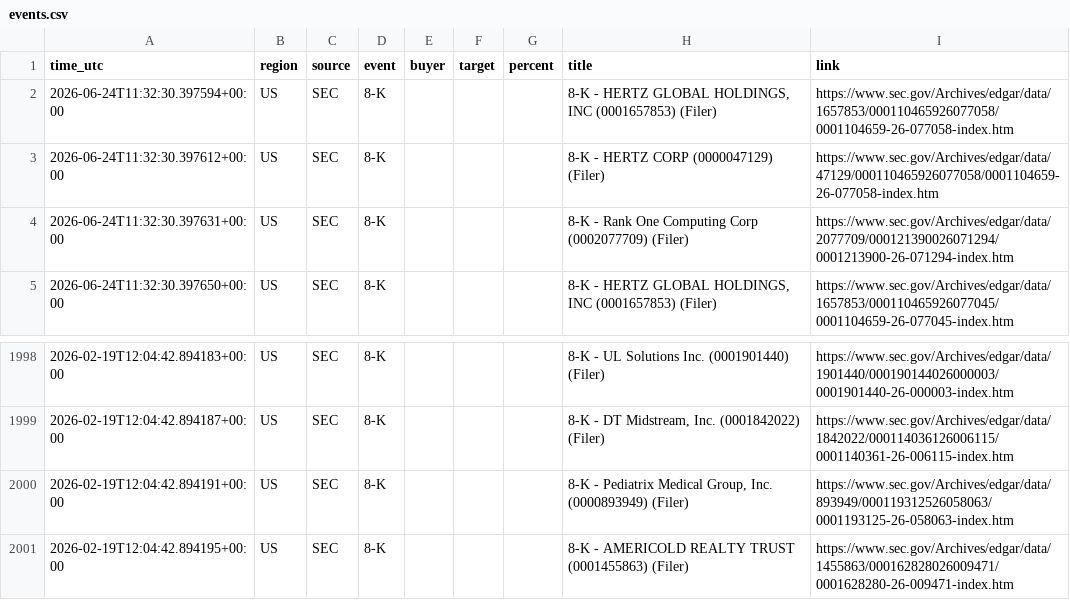
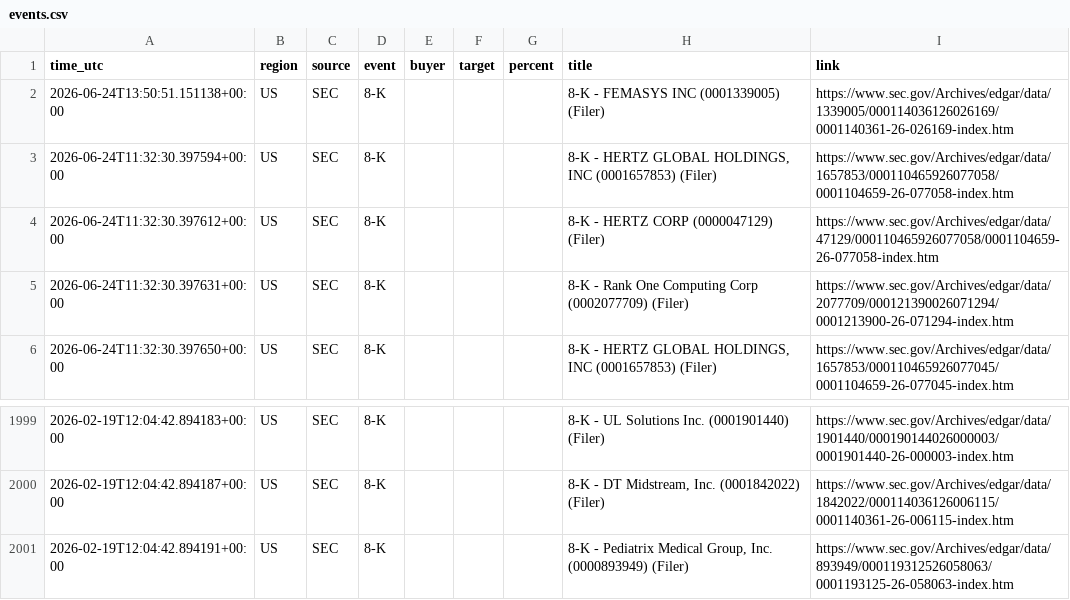
Before and after one commit to 495m5mghnv-arch/StakeWatch-, a CSV file: events.csv, drawn as a sheet; only a part is shown, gaps mark what is left out; removed rows and columns are numbered as before the commit, all else as after; the diff names each change by its address in the sheet, - before the commit and + after, or states it on an @@ line.

```diff
--- a/events.csv
+++ b/events.csv
+row 2: 2026-06-24T13:50:51.151138+00:00 | US | SEC | 8-K |  |  |  | 8-K - FEMASYS INC (0001339005) (Filer) | https://www.sec.gov/Archives/edgar/data/1339005/000114036126026169/0001140361-26-026169-index.htm
-row 2001: 2026-02-19T12:04:42.894195+00:00 | US | SEC | 8-K |  |  |  | 8-K - AMERICOLD REALTY TRUST (0001455863) (Filer) | https://www.sec.gov/Archives/edgar/data/1455863/000162828026009471/0001628280-26-009471-index.htm
```
Also changed, not shown: docs/events.csv, 3 other files.
